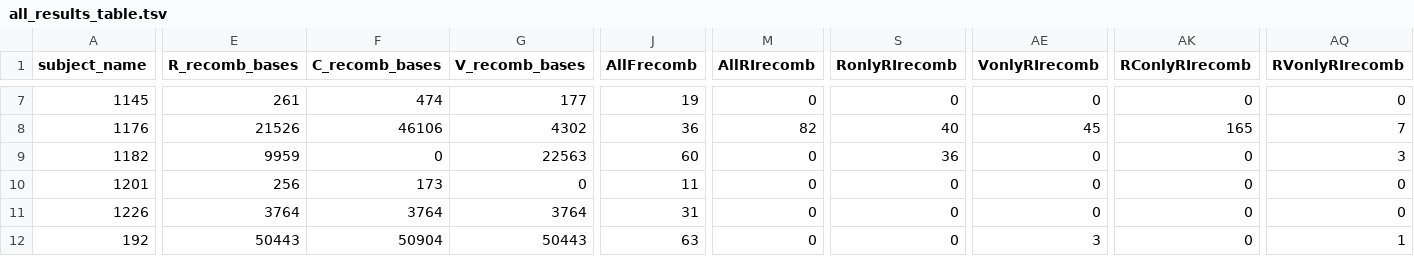
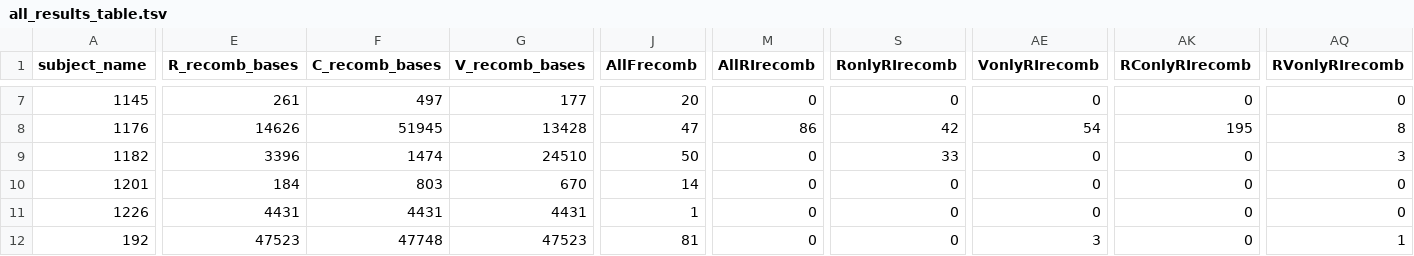
Before and after one commit to Read-Lab-Confederation/Ct_MAP_analysis, a TSV file: iSNP_analysis_table/all_results_table.tsv, drawn as a sheet; only a part is shown, gaps mark what is left out; the diff covers the shown part only; the diff names each change by its address in the sheet, - before the commit and + after, or states it on an @@ line.

```diff
--- a/iSNP_analysis_table/all_results_table.tsv
+++ b/iSNP_analysis_table/all_results_table.tsv
-F7 (C_recomb_bases): 474
+F7 (C_recomb_bases): 497
-J7 (AllFrecomb): 19
+J7 (AllFrecomb): 20
-E8 (R_recomb_bases): 21526
+E8 (R_recomb_bases): 14626
-F8 (C_recomb_bases): 46106
+F8 (C_recomb_bases): 51945
-G8 (V_recomb_bases): 4302
+G8 (V_recomb_bases): 13428
-J8 (AllFrecomb): 36
+J8 (AllFrecomb): 47
-M8 (AllRIrecomb): 82
+M8 (AllRIrecomb): 86
-S8 (RonlyRIrecomb): 40
+S8 (RonlyRIrecomb): 42
-AE8 (VonlyRIrecomb): 45
+AE8 (VonlyRIrecomb): 54
-AK8 (RConlyRIrecomb): 165
+AK8 (RConlyRIrecomb): 195
-AQ8 (RVonlyRIrecomb): 7
+AQ8 (RVonlyRIrecomb): 8
-E9 (R_recomb_bases): 9959
+E9 (R_recomb_bases): 3396
-F9 (C_recomb_bases): 0
+F9 (C_recomb_bases): 1474
-G9 (V_recomb_bases): 22563
+G9 (V_recomb_bases): 24510
-J9 (AllFrecomb): 60
+J9 (AllFrecomb): 50
-S9 (RonlyRIrecomb): 36
+S9 (RonlyRIrecomb): 33
-E10 (R_recomb_bases): 256
+E10 (R_recomb_bases): 184
-F10 (C_recomb_bases): 173
+F10 (C_recomb_bases): 803
-G10 (V_recomb_bases): 0
+G10 (V_recomb_bases): 670
-J10 (AllFrecomb): 11
+J10 (AllFrecomb): 14
-E11 (R_recomb_bases): 3764
+E11 (R_recomb_bases): 4431
-F11 (C_recomb_bases): 3764
+F11 (C_recomb_bases): 4431
-G11 (V_recomb_bases): 3764
+G11 (V_recomb_bases): 4431
-J11 (AllFrecomb): 31
+J11 (AllFrecomb): 1
-E12 (R_recomb_bases): 50443
+E12 (R_recomb_bases): 47523
-F12 (C_recomb_bases): 50904
+F12 (C_recomb_bases): 47748
-G12 (V_recomb_bases): 50443
+G12 (V_recomb_bases): 47523
-J12 (AllFrecomb): 63
+J12 (AllFrecomb): 81
```
Also changed, not shown: 80 edited cells elsewhere in this file, 19 other files.
